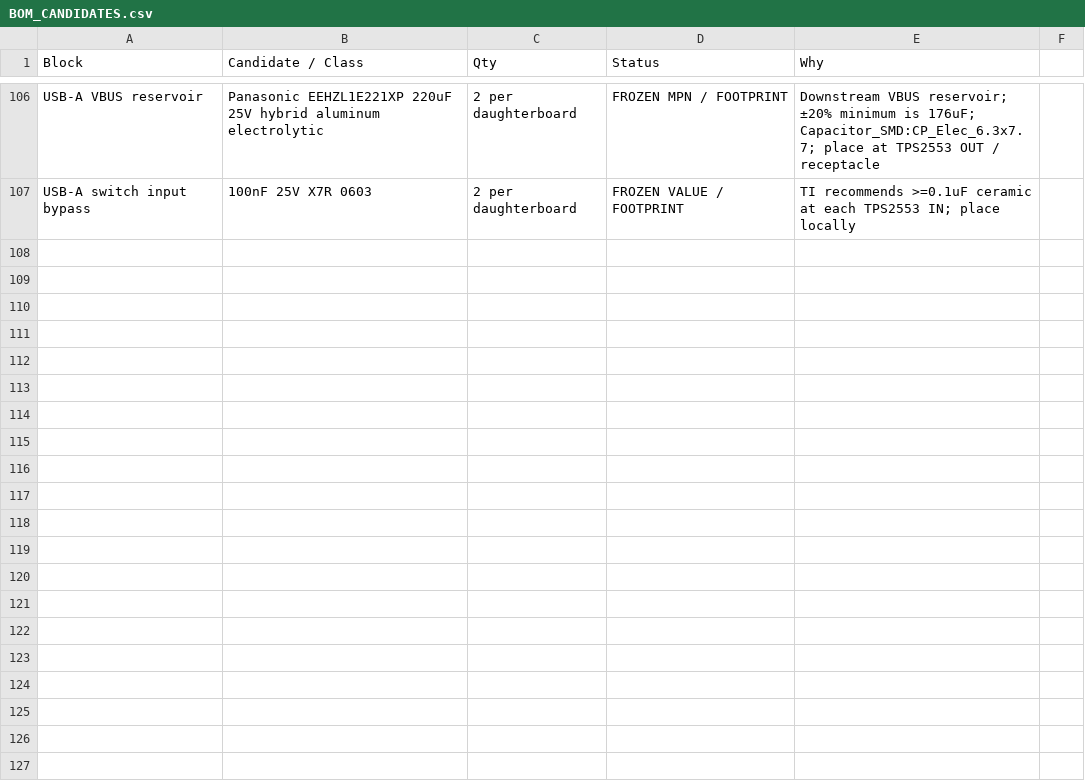
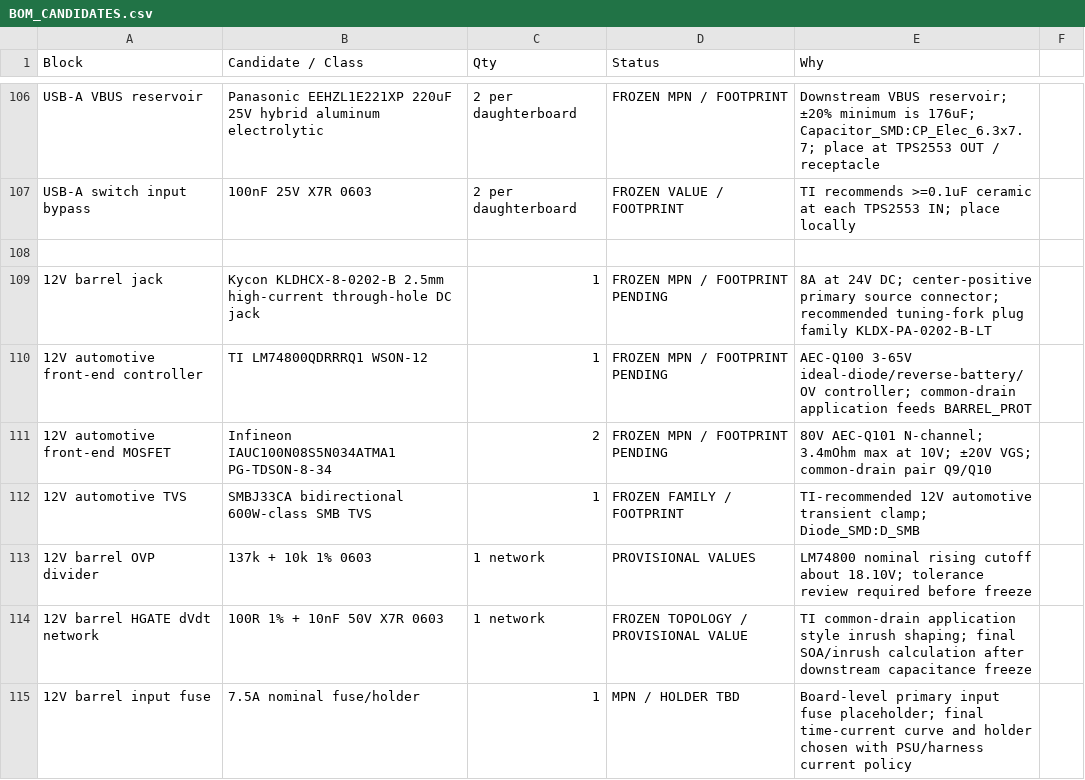
Before and after one commit to Ebdsaleh/SalixControllerBridge, a CSV file: hardware/motherboard/rev_a/docs/BOM_CANDIDATES.csv, drawn as a sheet; only a part is shown, gaps mark what is left out.

Commit message:
Add 12V automotive barrel front end

```diff
--- a/hardware/motherboard/rev_a/docs/BOM_CANDIDATES.csv
+++ b/hardware/motherboard/rev_a/docs/BOM_CANDIDATES.csv
@@ -107 +107,9 @@ USB-A VBUS reservoir,Panasonic EEHZL1E221XP 220uF 25V hybrid aluminum electrolyt
 USB-A switch input bypass,100nF 25V X7R 0603,2 per daughterboard,FROZEN VALUE / FOOTPRINT,TI recommends >=0.1uF ceramic at each TPS2553 IN; place locally
+
+12V barrel jack,Kycon KLDHCX-8-0202-B 2.5mm high-current through-hole DC jack,1,FROZEN MPN / FOOTPRINT PENDING,8A at 24V DC; center-positive primary source connector; recommended tuning-fork plug family KLDX-PA-0202-B-LT
+12V automotive front-end controller,TI LM74800QDRRRQ1 WSON-12,1,FROZEN MPN / FOOTPRINT PENDING,AEC-Q100 3-65V ideal-diode/reverse-battery/OV controller; common-drain application feeds BARREL_PROT
+12V automotive front-end MOSFET,Infineon IAUC100N08S5N034ATMA1 PG-TDSON-8-34,2,FROZEN MPN / FOOTPRINT PENDING,80V AEC-Q101 N-channel; 3.4mOhm max at 10V; ±20V VGS; common-drain pair Q9/Q10
+12V automotive TVS,SMBJ33CA bidirectional 600W-class SMB TVS,1,FROZEN FAMILY / FOOTPRINT,TI-recommended 12V automotive transient clamp; Diode_SMD:D_SMB
+12V barrel OVP divider,137k + 10k 1% 0603,1 network,PROVISIONAL VALUES,LM74800 nominal rising cutoff about 18.10V; tolerance review required before freeze
+12V barrel HGATE dVdt network,100R 1% + 10nF 50V X7R 0603,1 network,FROZEN TOPOLOGY / PROVISIONAL VALUE,TI common-drain application style inrush shaping; final SOA/inrush calculation after downstream capacitance freeze
+12V barrel input fuse,7.5A nominal fuse/holder,1,MPN / HOLDER TBD,Board-level primary input fuse placeholder; final time-current curve and holder chosen with PSU/harness current policy
```
Also changed, not shown: 5 other files.
